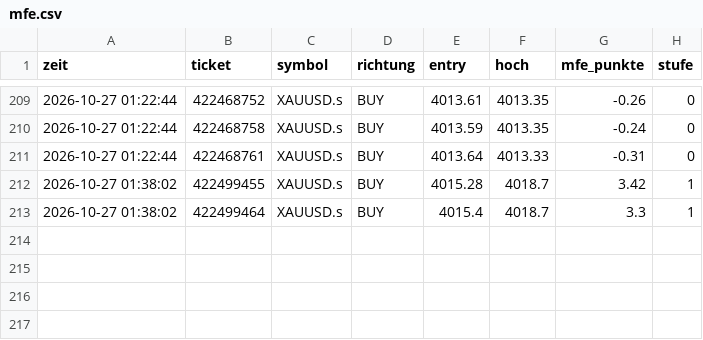
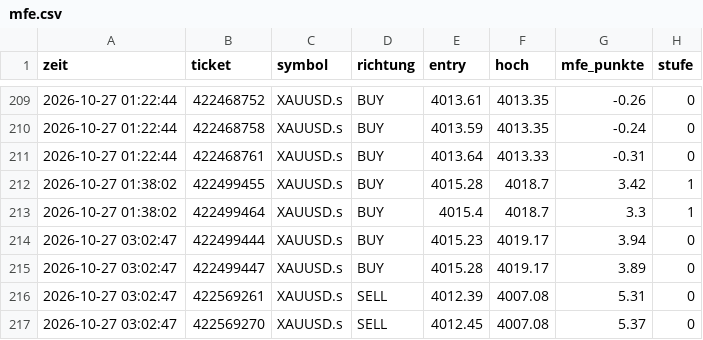
Before and after one commit to DerManagerBerlin/teletrader_code, a CSV file: mfe.csv, drawn as a sheet; only a part is shown, gaps mark what is left out; the diff names each change by its address in the sheet, - before the commit and + after, or states it on an @@ line.

```diff
--- a/mfe.csv
+++ b/mfe.csv
+row 214: 2026-10-27 03:02:47 | 422499444 | XAUUSD.s | BUY | 4015.23 | 4019.17 | 3.94 | 0
+row 215: 2026-10-27 03:02:47 | 422499447 | XAUUSD.s | BUY | 4015.28 | 4019.17 | 3.89 | 0
+row 216: 2026-10-27 03:02:47 | 422569261 | XAUUSD.s | SELL | 4012.39 | 4007.08 | 5.31 | 0
+row 217: 2026-10-27 03:02:47 | 422569270 | XAUUSD.s | SELL | 4012.45 | 4007.08 | 5.37 | 0
```
Also changed, not shown: 1 other file.
